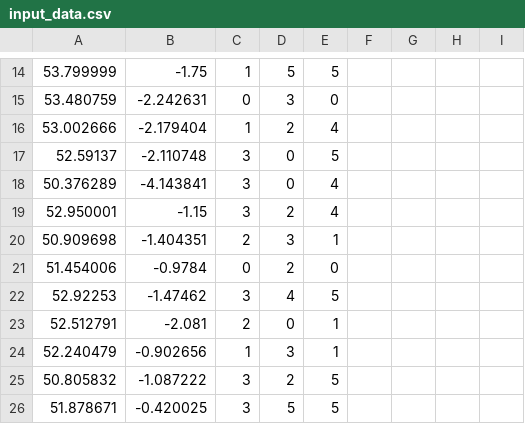
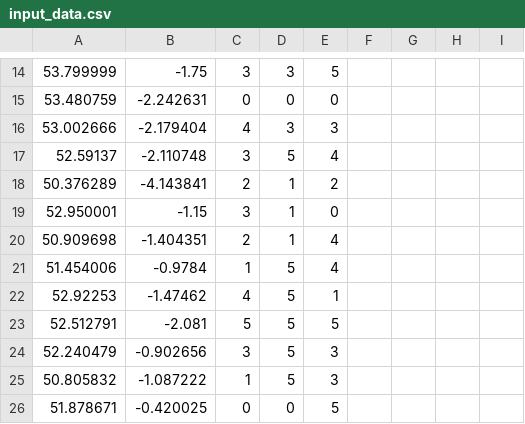
Before and after one commit to Youmu165/or_tools_test, a CSV file: src/main/resources/input_data.csv, drawn as a sheet; only a part is shown, gaps mark what is left out; the diff covers the shown part only; the diff names each change by its address in the sheet, - before the commit and + after, or states it on an @@ line.

```diff
--- a/src/main/resources/input_data.csv
+++ b/src/main/resources/input_data.csv
-C14: 1
+C14: 3
-D14: 5
+D14: 3
-D15: 3
+D15: 0
-C16: 1
+C16: 4
-D16: 2
+D16: 3
-E16: 4
+E16: 3
-D17: 0
+D17: 5
-E17: 5
+E17: 4
-C18: 3
+C18: 2
-D18: 0
+D18: 1
-E18: 4
+E18: 2
-D19: 2
+D19: 1
-E19: 4
+E19: 0
-D20: 3
+D20: 1
-E20: 1
+E20: 4
-C21: 0
+C21: 1
-D21: 2
+D21: 5
-E21: 0
+E21: 4
-C22: 3
+C22: 4
-D22: 4
+D22: 5
-E22: 5
+E22: 1
-C23: 2
+C23: 5
-D23: 0
+D23: 5
-E23: 1
+E23: 5
-C24: 1
+C24: 3
-D24: 3
+D24: 5
-E24: 1
+E24: 3
-C25: 3
+C25: 1
-D25: 2
+D25: 5
-E25: 5
+E25: 3
-C26: 3
+C26: 0
-D26: 5
+D26: 0
```
Also changed, not shown: 89 edited cells elsewhere in this file, src/main/resources/assigned_cargo.csv, src/main/resources/cluster_coordinates.csv, 3 other files.
